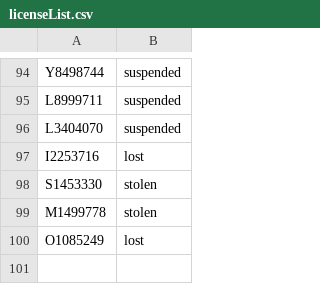
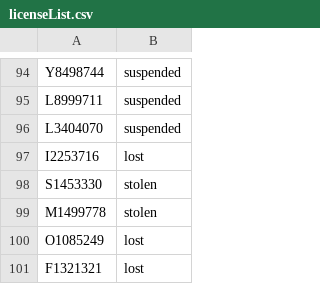
Before and after one commit to lakindu2002/Banger_and_Co_Back-End, a CSV file: csv/licenseList.csv, drawn as a sheet; only a part is shown, gaps mark what is left out; the diff names each change by its address in the sheet, - before the commit and + after, or states it on an @@ line.

```diff
--- a/csv/licenseList.csv
+++ b/csv/licenseList.csv
+row 101: F1321321 | lost
```
Also changed, not shown: 1 other file.
